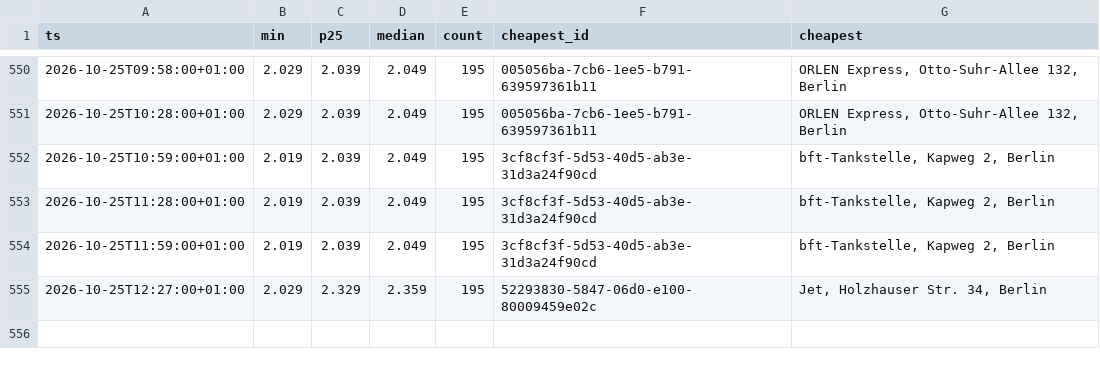
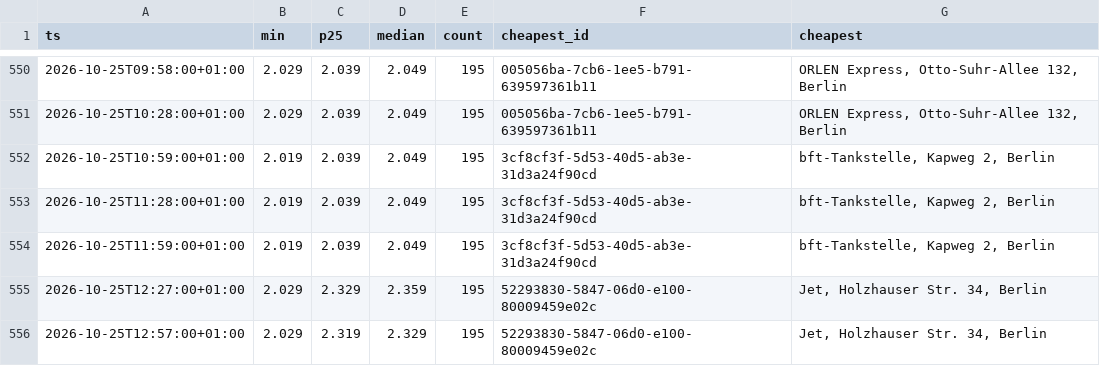
Before and after one commit to robin300992/spritpreis, a CSV file: docs/data/history.csv, drawn as a sheet; only a part is shown, gaps mark what is left out; the diff names each change by its address in the sheet, - before the commit and + after, or states it on an @@ line.

```diff
--- a/docs/data/history.csv
+++ b/docs/data/history.csv
+row 556: 2026-10-25T12:57:00+01:00 | 2.029 | 2.319 | 2.329 | 195 | 52293830-5847-06d0-e100-80009459e02c | Jet, Holzhauser Str. 34, Berlin
```
Also changed, not shown: 1 other file.
